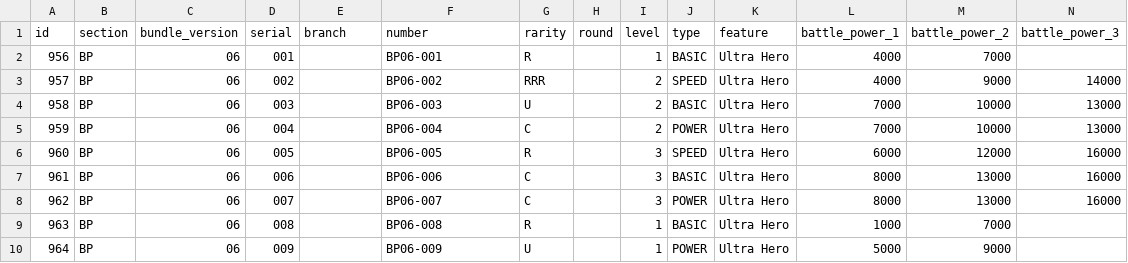
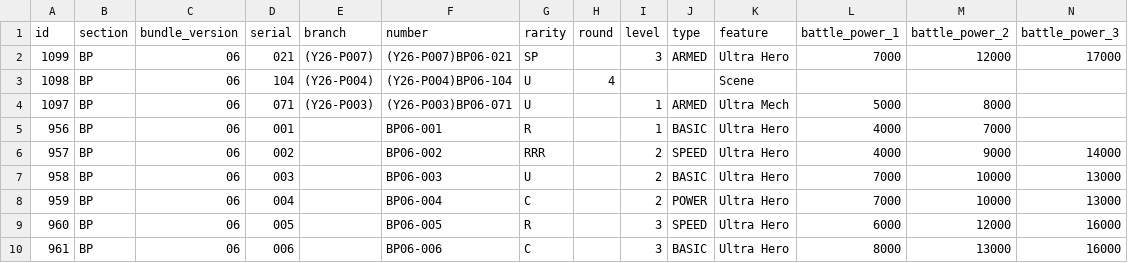
Before and after one commit to 901-ULTRA-League/nebula-collection-api, a CSV file: ultraman_cards.csv, drawn as a sheet; only a part is shown; the shorter side is filled out with more unchanged rows; rows hold the shown columns only; the diff names each change by its address in the sheet, - before the commit and + after, or states it on an @@ line.

```diff
--- a/ultraman_cards.csv
+++ b/ultraman_cards.csv
+row 2: 1099 | BP | 06 | 021 | (Y26-P007) | (Y26-P007)BP06-021 | SP |  | 3 | ARMED | Ultra Hero | 7000 | 12000 | 17000
+row 3: 1098 | BP | 06 | 104 | (Y26-P004) | (Y26-P004)BP06-104 | U | 4 |  |  | Scene
+row 4: 1097 | BP | 06 | 071 | (Y26-P003) | (Y26-P003)BP06-071 | U |  | 1 | ARMED | Ultra Mech | 5000 | 8000
```
Also changed, not shown: 1 other file.
